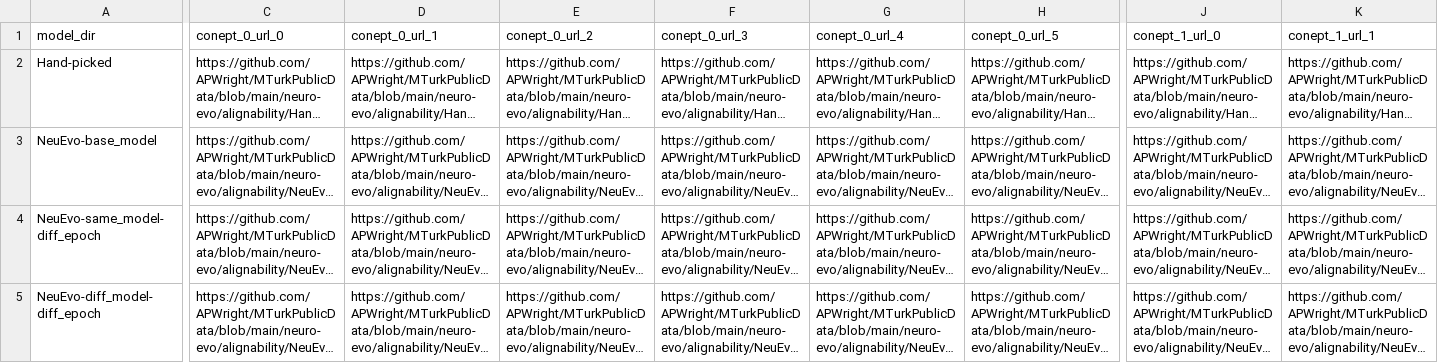
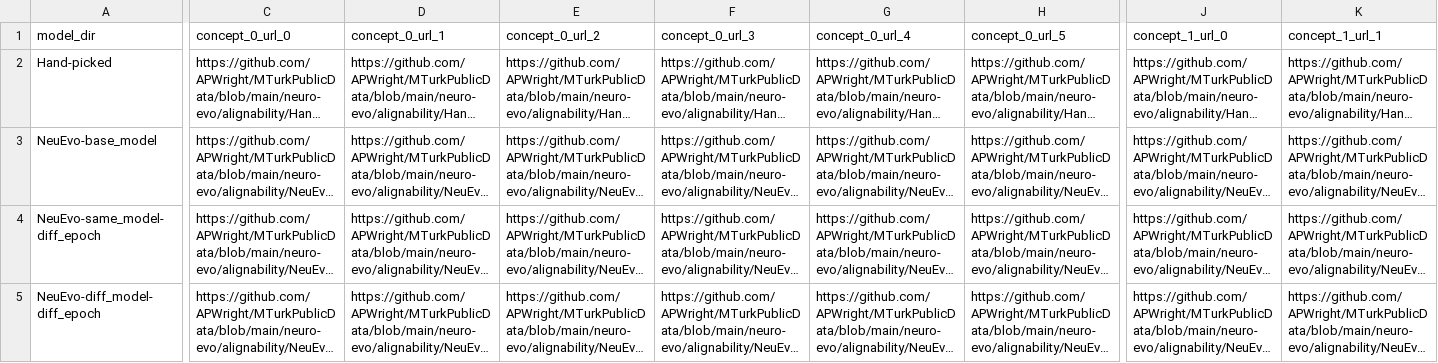
Before and after one commit to APWright/MTurkPublicData, a CSV file: neuro-evo/alignability/mturk.csv, drawn as a sheet; only a part is shown, gaps mark what is left out; long unchanged cells end in …; the diff covers the shown part only; the diff names each change by its address in the sheet, - before the commit and + after, or states it on an @@ line.

Commit message:
concept-evolution version two mturck csv

```diff
--- a/neuro-evo/alignability/mturk.csv
+++ b/neuro-evo/alignability/mturk.csv
-C1: conept_0_url_0
+C1: concept_0_url_0
-D1: conept_0_url_1
+D1: concept_0_url_1
-E1: conept_0_url_2
+E1: concept_0_url_2
-F1: conept_0_url_3
+F1: concept_0_url_3
-G1: conept_0_url_4
+G1: concept_0_url_4
-H1: conept_0_url_5
+H1: concept_0_url_5
-J1: conept_1_url_0
+J1: concept_1_url_0
-K1: conept_1_url_1
+K1: concept_1_url_1
```
Also changed, not shown: 52 edited cells elsewhere in this file, 1 other file.
